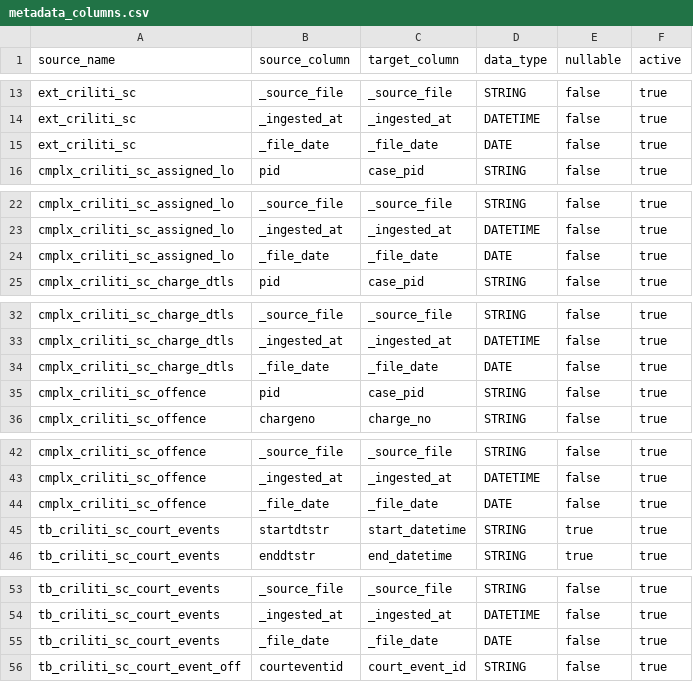
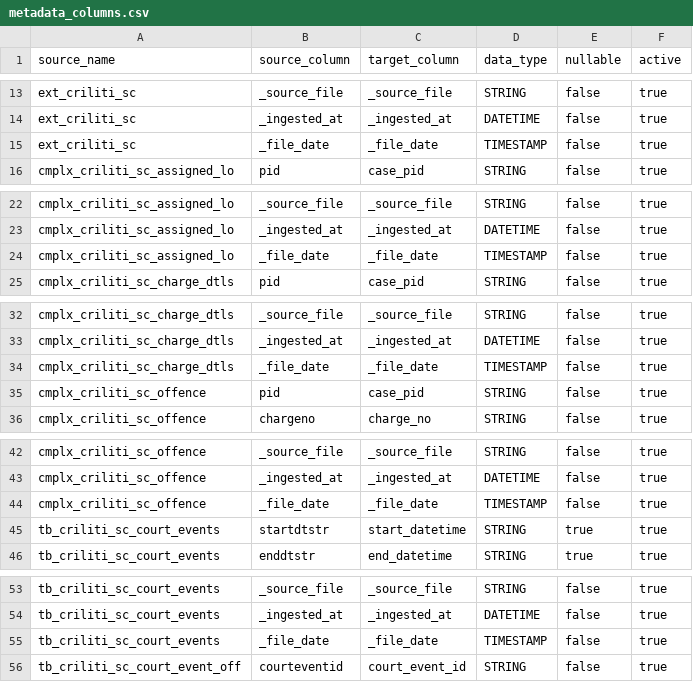
Before and after one commit to cheeweisoh/edbi-db, a CSV file: seeds/config/metadata_columns.csv, drawn as a sheet; only a part is shown, gaps mark what is left out; the diff covers the shown part only.

Commit message:
updated source file date to timestamp

```diff
--- a/seeds/config/metadata_columns.csv
+++ b/seeds/config/metadata_columns.csv
@@ -14,3 +14,3 @@ ext_criliti_sc,_source_file,_source_file,STRING,false,true
 ext_criliti_sc,_ingested_at,_ingested_at,DATETIME,false,true
-ext_criliti_sc,_file_date,_file_date,DATE,false,true
+ext_criliti_sc,_file_date,_file_date,TIMESTAMP,false,true
 cmplx_criliti_sc_assigned_lo,pid,case_pid,STRING,false,true
@@ -23,3 +23,3 @@ cmplx_criliti_sc_assigned_lo,_source_file,_source_file,STRING,false,true
 cmplx_criliti_sc_assigned_lo,_ingested_at,_ingested_at,DATETIME,false,true
-cmplx_criliti_sc_assigned_lo,_file_date,_file_date,DATE,false,true
+cmplx_criliti_sc_assigned_lo,_file_date,_file_date,TIMESTAMP,false,true
 cmplx_criliti_sc_charge_dtls,pid,case_pid,STRING,false,true
@@ -33,3 +33,3 @@ cmplx_criliti_sc_charge_dtls,_source_file,_source_file,STRING,false,true
 cmplx_criliti_sc_charge_dtls,_ingested_at,_ingested_at,DATETIME,false,true
-cmplx_criliti_sc_charge_dtls,_file_date,_file_date,DATE,false,true
+cmplx_criliti_sc_charge_dtls,_file_date,_file_date,TIMESTAMP,false,true
 cmplx_criliti_sc_offence,pid,case_pid,STRING,false,true
@@ -43,3 +43,3 @@ cmplx_criliti_sc_offence,_source_file,_source_file,STRING,false,true
 cmplx_criliti_sc_offence,_ingested_at,_ingested_at,DATETIME,false,true
-cmplx_criliti_sc_offence,_file_date,_file_date,DATE,false,true
+cmplx_criliti_sc_offence,_file_date,_file_date,TIMESTAMP,false,true
 tb_criliti_sc_court_events,startdtstr,start_datetime,STRING,true,true
@@ -54,3 +54,3 @@ tb_criliti_sc_court_events,_source_file,_source_file,STRING,false,true
 tb_criliti_sc_court_events,_ingested_at,_ingested_at,DATETIME,false,true
-tb_criliti_sc_court_events,_file_date,_file_date,DATE,false,true
+tb_criliti_sc_court_events,_file_date,_file_date,TIMESTAMP,false,true
 tb_criliti_sc_court_event_off,courteventid,court_event_id,STRING,false,true
```
Also changed, not shown: 2 edited cells elsewhere in this file, 3 other files.
